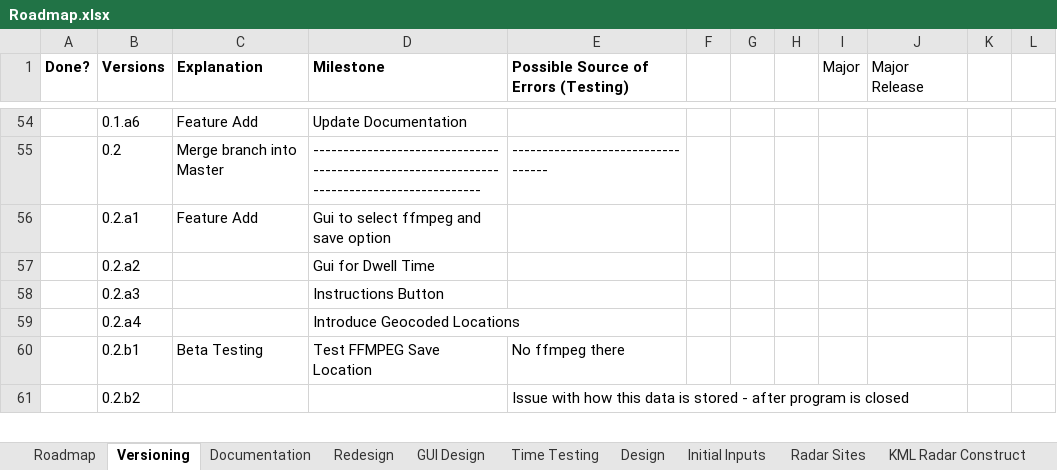
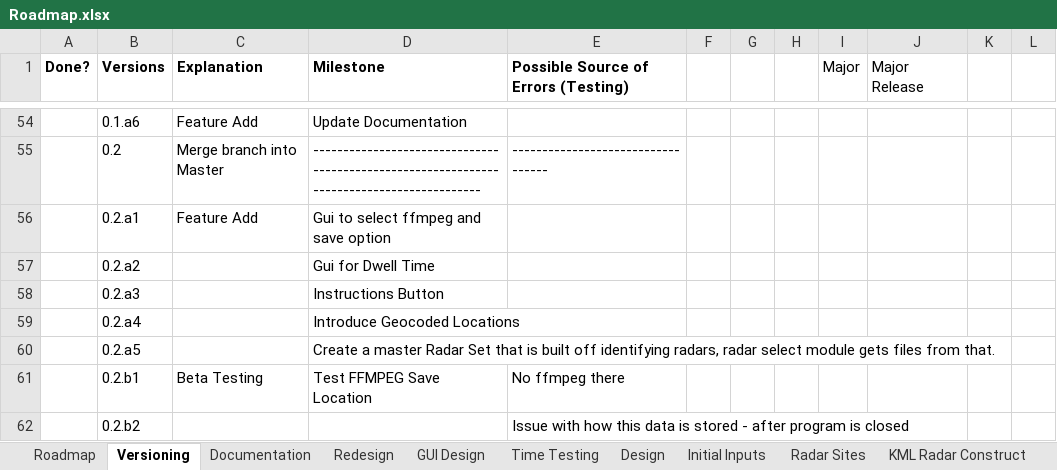
Before and after one commit to sugarlata/Chase_Builder, an Excel workbook: Roadmap.xlsx, sheet Versioning, drawn as a sheet; only a part is shown, gaps mark what is left out; values as stored, in another font and other column widths than the file's, no borders; the diff names each change by its address in the sheet, - before the commit and + after, or states it on an @@ line.

Commit message:
0.0.b2.2.3 GUI Class Radar Selector Commented

```diff
--- a/Roadmap.xlsx (sheet Versioning)
+++ b/Roadmap.xlsx (sheet Versioning)
+row 60:  | 0.2.a5 |  | Create a master Radar Set that is built off identifying radars, radar select module gets files from that.
```
Also changed, not shown: 1 other file.
